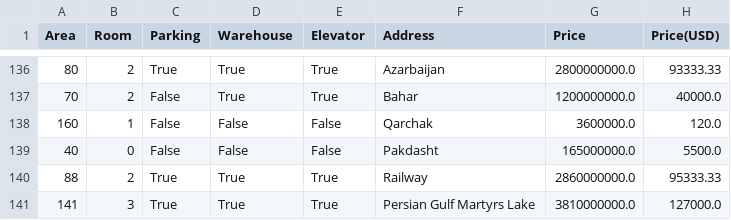
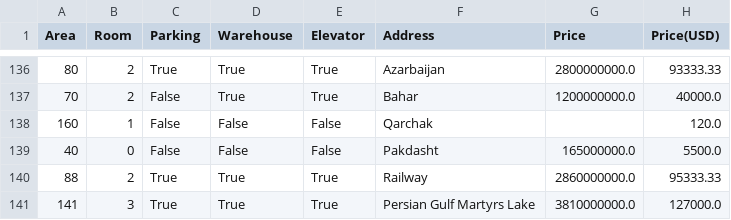
Before and after one commit to parham-mostajir/Machin-Learning, a CSV file: housePrice.csv, drawn as a sheet; only a part is shown, gaps mark what is left out.

Commit message:
Update housePrice.csv

```diff
--- a/housePrice.csv
+++ b/housePrice.csv
@@ -137,3 +137,3 @@ Area,Room,Parking,Warehouse,Elevator,Address,Price,Price(USD)
 70,2,False,True,True,Bahar,1200000000.0,40000.0
-160,1,False,False,False,Qarchak,3600000.0,120.0
+160,1,False,False,False,Qarchak,,120.0
 40,0,False,False,False,Pakdasht,165000000.0,5500.0
```
